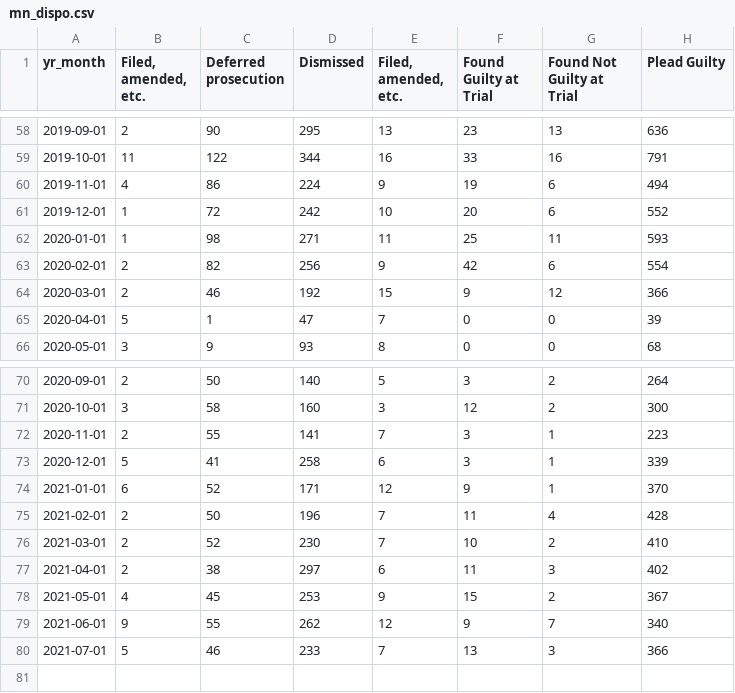
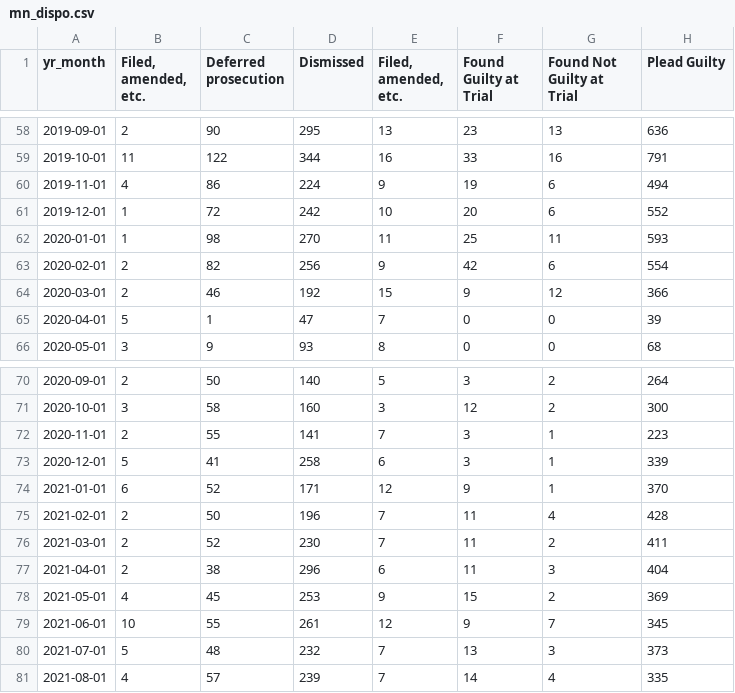
Before and after one commit to milwaukeedao/mke-da-dashboard-data, a CSV file: dispo/mn_dispo.csv, drawn as a sheet; only a part is shown, gaps mark what is left out.

Commit message:
monthly update

```diff
--- a/dispo/mn_dispo.csv
+++ b/dispo/mn_dispo.csv
@@ -61,3 +61,3 @@ yr_month," Filed, amended, etc.",Deferred prosecution,Dismissed,"Filed, amended,
 2019-12-01,1,72,242,10,20,6,552
-2020-01-01,1,98,271,11,25,11,593
+2020-01-01,1,98,270,11,25,11,593
 2020-02-01,2,82,256,9,42,6,554
@@ -75,6 +75,7 @@ yr_month," Filed, amended, etc.",Deferred prosecution,Dismissed,"Filed, amended,
 2021-02-01,2,50,196,7,11,4,428
-2021-03-01,2,52,230,7,10,2,410
-2021-04-01,2,38,297,6,11,3,402
-2021-05-01,4,45,253,9,15,2,367
-2021-06-01,9,55,262,12,9,7,340
-2021-07-01,5,46,233,7,13,3,366
+2021-03-01,2,52,230,7,11,2,411
+2021-04-01,2,38,296,6,11,3,404
+2021-05-01,4,45,253,9,15,2,369
+2021-06-01,10,55,261,12,9,7,345
+2021-07-01,5,48,232,7,13,3,373
+2021-08-01,4,57,239,7,14,4,335
```
Also changed, not shown: dispo/fel_dispo.csv, dispo/mis_dispo.csv, 22 other files.
